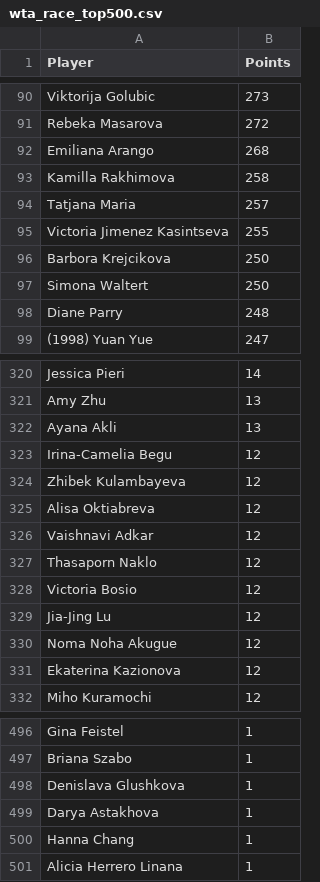
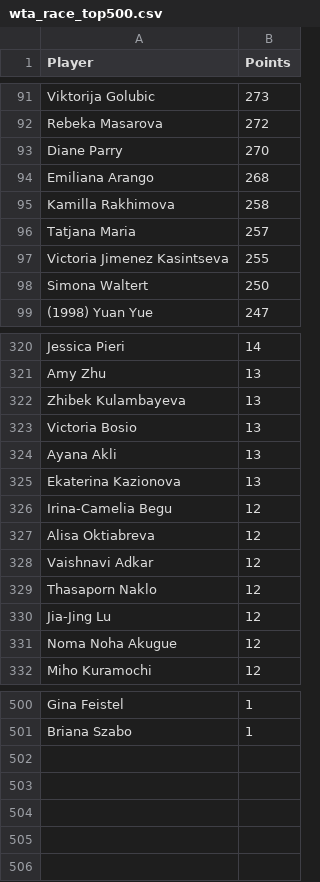
Before and after one commit to peterblum20/ATP-Race-Data, a CSV file: wta_race_top500.csv, drawn as a sheet; only a part is shown, gaps mark what is left out; removed rows and columns are numbered as before the commit, all else as after; the diff covers the shown part only; the diff names each change by its address in the sheet, - before the commit and + after, or states it on an @@ line.

```diff
--- a/wta_race_top500.csv
+++ b/wta_race_top500.csv
+row 93: Diane Parry | 270
-row 96: Barbora Krejcikova | 250
-row 98: Diane Parry | 248
+row 322: Zhibek Kulambayeva | 13
+row 323: Victoria Bosio | 13
+row 325: Ekaterina Kazionova | 13
-row 324: Zhibek Kulambayeva | 12
-row 328: Victoria Bosio | 12
-row 331: Ekaterina Kazionova | 12
-row 498: Denislava Glushkova | 1
-row 499: Darya Astakhova | 1
-row 500: Hanna Chang | 1
-row 501: Alicia Herrero Linana | 1
```
Also changed, not shown: 14 added rows, 9 removed rows and 3 edited cells elsewhere in this file, atp_race_top500.csv.
